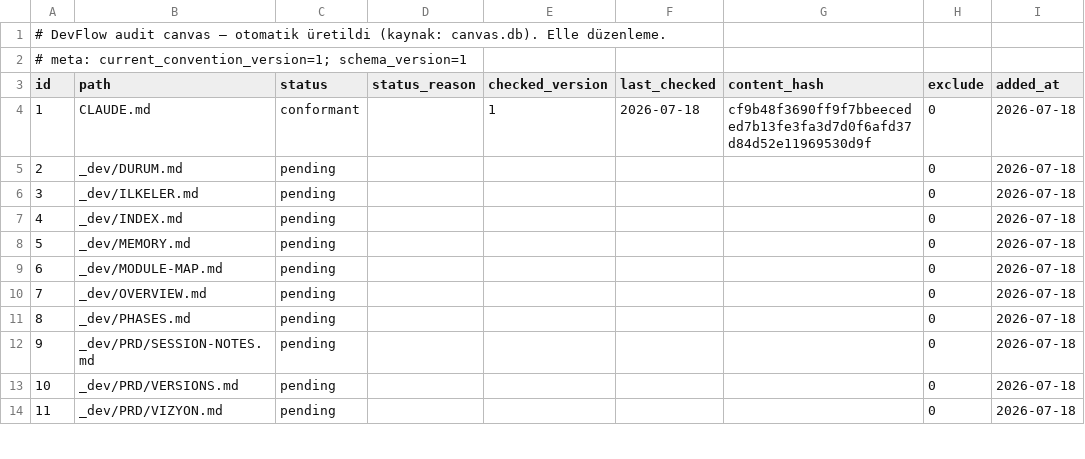
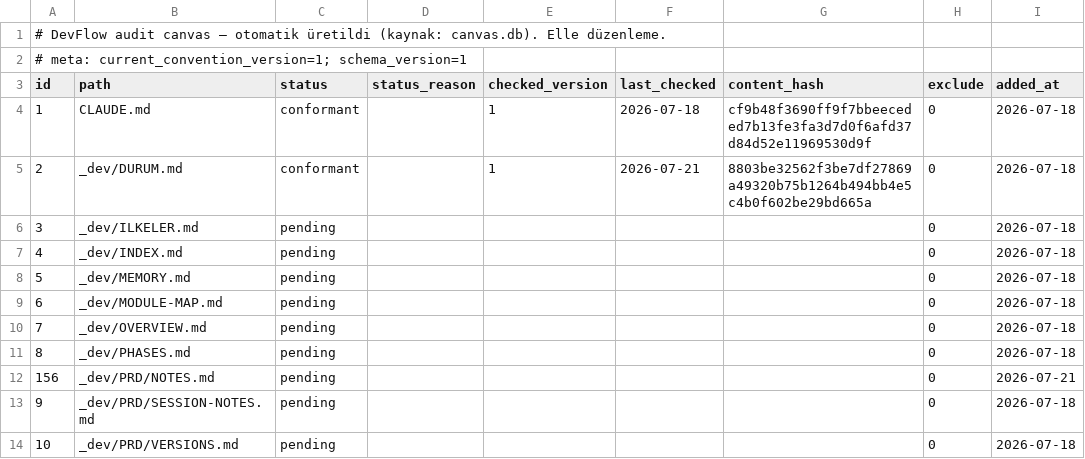
Before and after one commit to NorthAIII/kiwiwebsite.v3, a TSV file: _dev/.audit/canvas.tsv, drawn as a sheet; only a part is shown; the shorter side is filled out with more unchanged rows.

```diff
--- a/_dev/.audit/canvas.tsv
+++ b/_dev/.audit/canvas.tsv
@@ -4,3 +4,3 @@ id	path	status	status_reason	checked_version	last_checked	content_hash	exclude	a
 1	CLAUDE.md	conformant		1	2026-07-18	cf9b48f3690ff9f7bbeeceded7b13fe3fa3d7d0f6afd37d84d52e11969530d9f	0	2026-07-18
-2	_dev/DURUM.md	pending					0	2026-07-18
+2	_dev/DURUM.md	conformant		1	2026-07-21	8803be32562f3be7df27869a49320b75b1264b494bb4e5c4b0f602be29bd665a	0	2026-07-18
 3	_dev/ILKELER.md	pending					0	2026-07-18
@@ -11,2 +11,3 @@ id	path	status	status_reason	checked_version	last_checked	content_hash	exclude	a
 8	_dev/PHASES.md	pending					0	2026-07-18
+156	_dev/PRD/NOTES.md	pending					0	2026-07-21
 9	_dev/PRD/SESSION-NOTES.md	pending					0	2026-07-18
```
Also changed, not shown: 1 other file.
